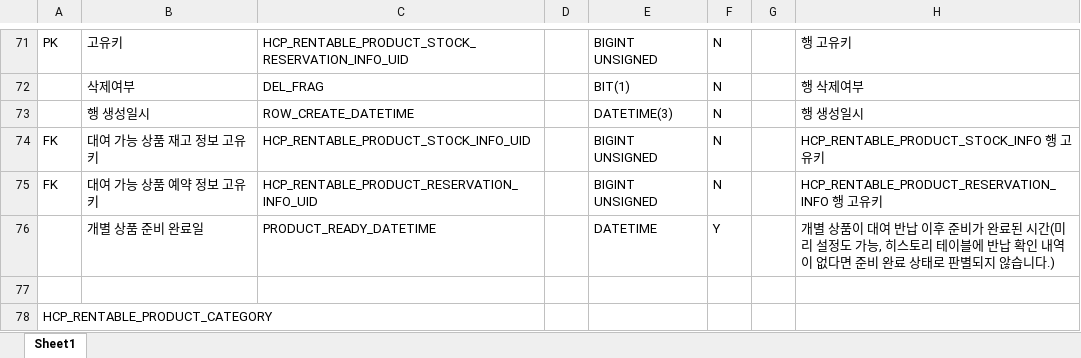
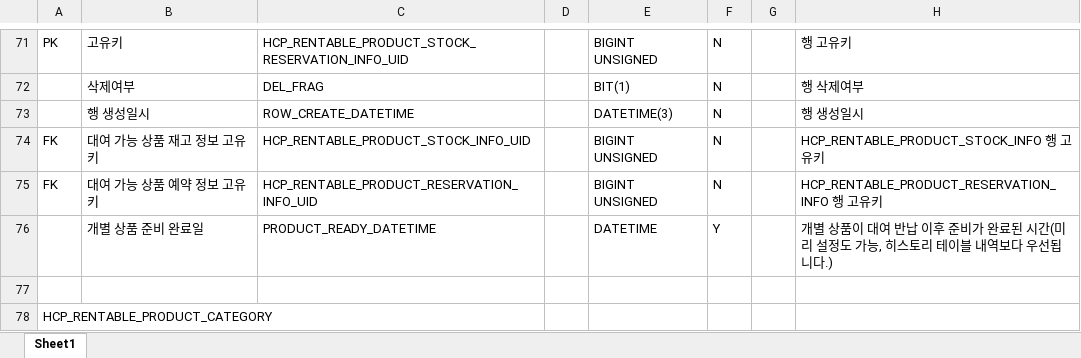
Before and after one commit to RaillyLinker/Kotlin_SpringbootMvc_Template, an Excel workbook: module-service-rental-reservation/external_files/db/RentalReservation.xlsx, sheet Sheet1, drawn as a sheet; only a part is shown, gaps mark what is left out; values as stored, in another font and other column widths than the file's, no borders; the diff names each change by its address in the sheet, - before the commit and + after, or states it on an @@ line.

```diff
--- a/module-service-rental-reservation/external_files/db/RentalReservation.xlsx (sheet Sheet1)
+++ b/module-service-rental-reservation/external_files/db/RentalReservation.xlsx (sheet Sheet1)
-H76: …테이블에 반납 확인 내역이 없다면 준비 완료 상태로 판별되지 않습니다.)
+H76: …테이블 내역보다 우선됩니다.)
```
Also changed, not shown: 5 other files.
